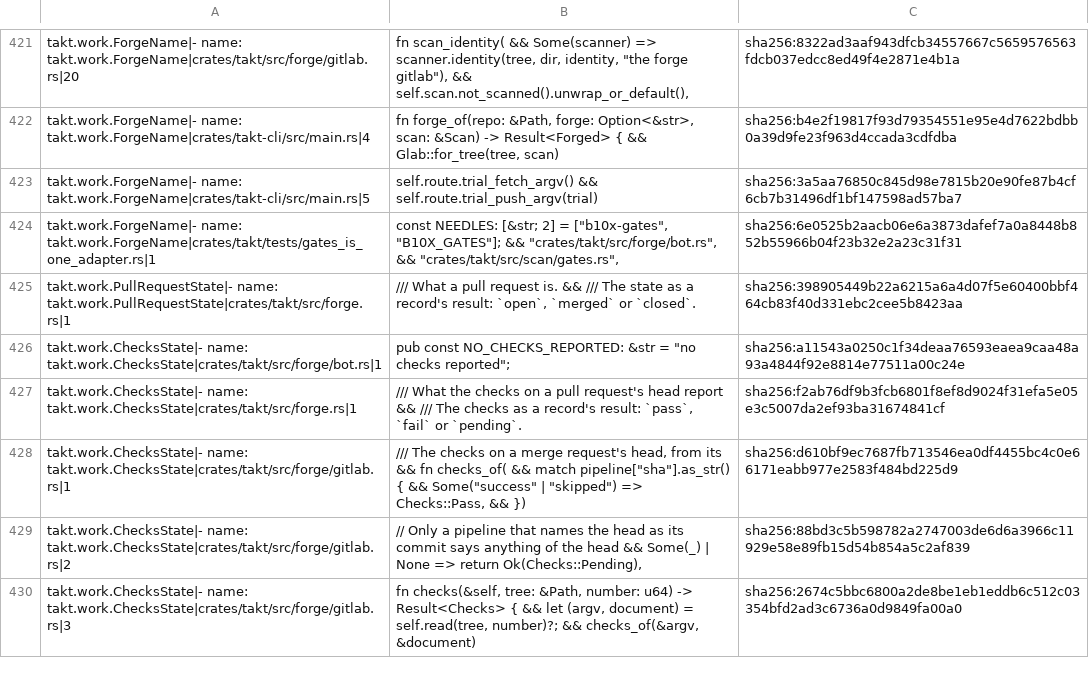
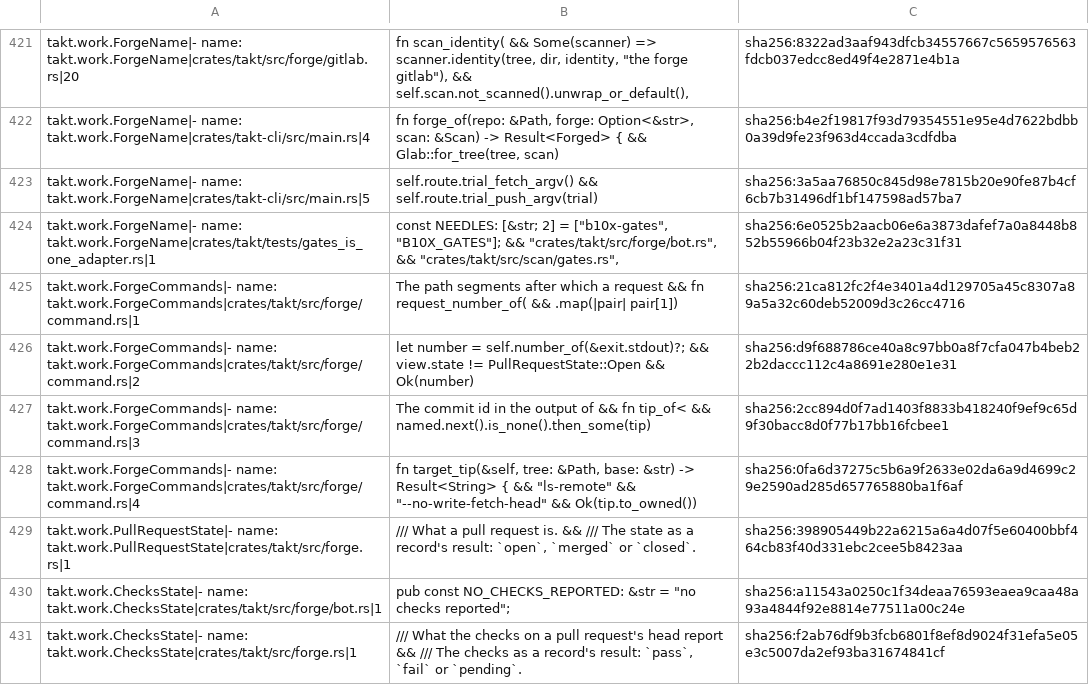
Before and after one commit to beyond10x/takt, a TSV file: ess/domains/takt.citations.tsv, drawn as a sheet; only a part is shown, gaps mark what is left out; the shorter side is filled out with more unchanged rows.

```diff
--- a/ess/domains/takt.citations.tsv
+++ b/ess/domains/takt.citations.tsv
@@ -424,2 +424,6 @@ takt.work.ForgeName|- name: takt.work.ForgeName|crates/takt-cli/src/main.rs|5	se
 takt.work.ForgeName|- name: takt.work.ForgeName|crates/takt/tests/gates_is_one_adapter.rs|1	const NEEDLES: [&str; 2] = ["b10x-gates", "B10X_GATES"]; && "crates/takt/src/forge/bot.rs", && "crates/takt/src/scan/gates.rs",	sha256:6e0525b2aacb06e6a3873dafef7a0a8448b852b55966b04f23b32e2a23c31f31
+takt.work.ForgeCommands|- name: takt.work.ForgeCommands|crates/takt/src/forge/command.rs|1	The path segments after which a request && fn request_number_of( && .map(|pair| pair[1])	sha256:21ca812fc2f4e3401a4d129705a45c8307a89a5a32c60deb52009d3c26cc4716
+takt.work.ForgeCommands|- name: takt.work.ForgeCommands|crates/takt/src/forge/command.rs|2	let number = self.number_of(&exit.stdout)?; && view.state != PullRequestState::Open && Ok(number)	sha256:d9f688786ce40a8c97bb0a8f7cfa047b4beb22b2daccc112c4a8691e280e1e31
+takt.work.ForgeCommands|- name: takt.work.ForgeCommands|crates/takt/src/forge/command.rs|3	The commit id in the output of && fn tip_of< && named.next().is_none().then_some(tip)	sha256:2cc894d0f7ad1403f8833b418240f9ef9c65d9f30bacc8d0f77b17bb16fcbee1
+takt.work.ForgeCommands|- name: takt.work.ForgeCommands|crates/takt/src/forge/command.rs|4	fn target_tip(&self, tree: &Path, base: &str) -> Result<String> { && "ls-remote" && "--no-write-fetch-head" && Ok(tip.to_owned())	sha256:0fa6d37275c5b6a9f2633e02da6a9d4699c29e2590ad285d657765880ba1f6af
 takt.work.PullRequestState|- name: takt.work.PullRequestState|crates/takt/src/forge.rs|1	/// What a pull request is. && /// The state as a record's result: `open`, `merged` or `closed`.	sha256:398905449b22a6215a6a4d07f5e60400bbf464cb83f40d331ebc2cee5b8423aa
```
Also changed, not shown: 8 other files.
